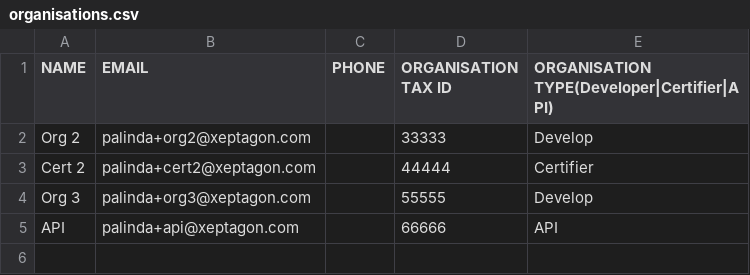
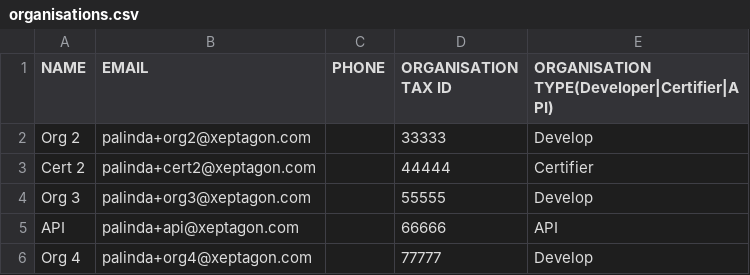
Before and after one commit to undp/undp-national-carbon-registry, a CSV file: organisations.csv, drawn as a sheet; the diff names each change by its address in the sheet, - before the commit and + after, or states it on an @@ line.

```diff
--- a/organisations.csv
+++ b/organisations.csv
+row 6: Org 4 | palinda+org4@xeptagon.com |  | 77777 | Develop
```
Also changed, not shown: 5 other files.
